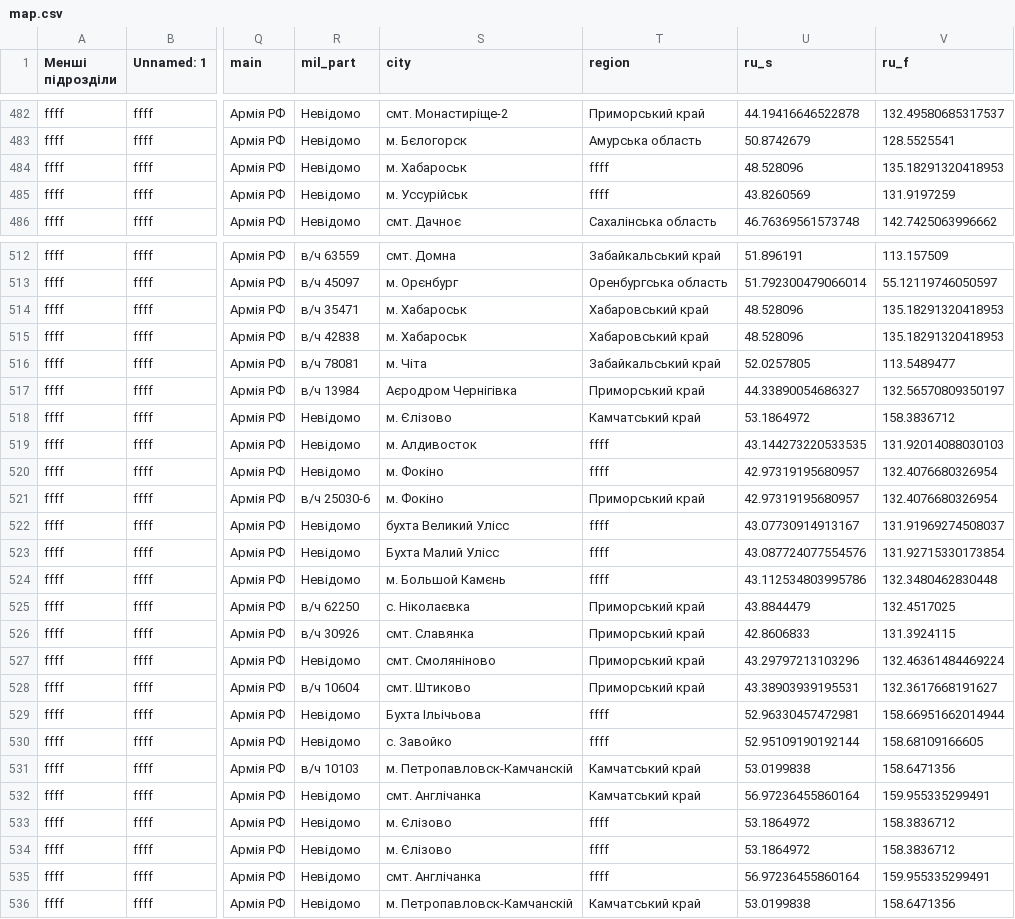
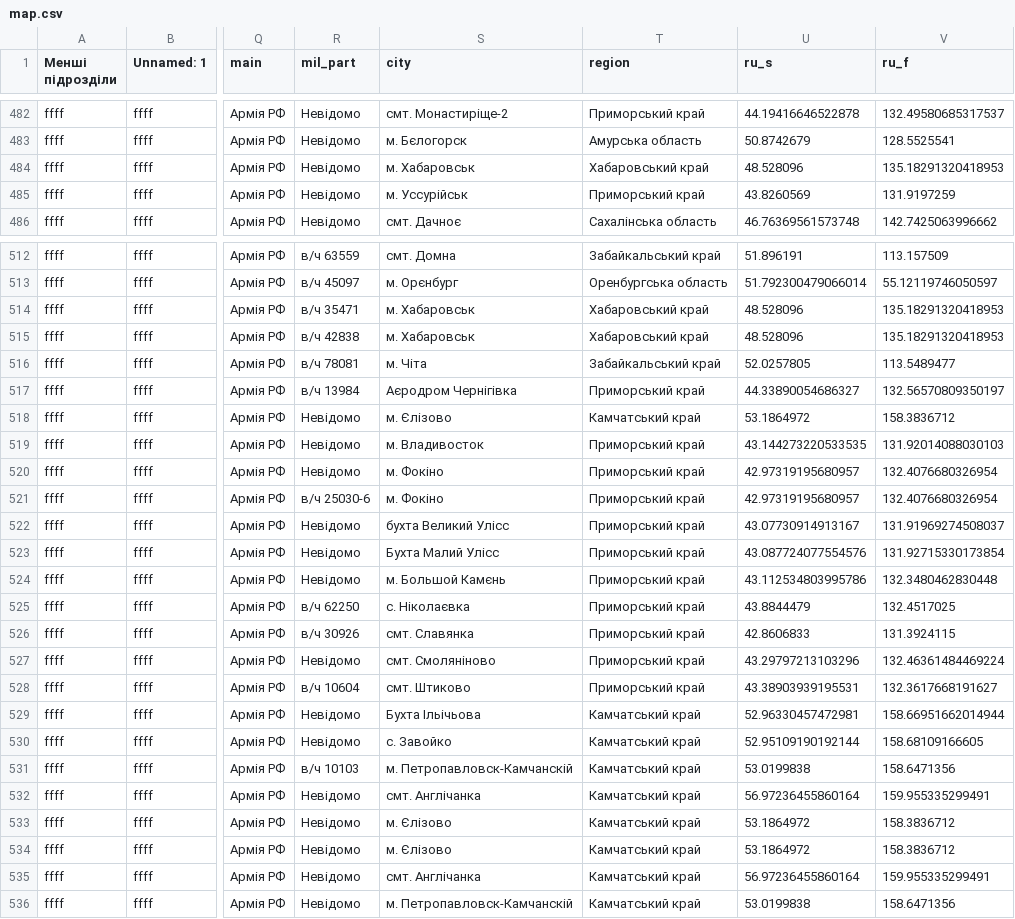
Before and after one commit to HubashovD/project_russian_war_structure, a CSV file: data/map.csv, drawn as a sheet; only a part is shown, gaps mark what is left out; the diff covers the shown part only; the diff names each change by its address in the sheet, - before the commit and + after, or states it on an @@ line.

Commit message:
Update map.csv

```diff
--- a/data/map.csv
+++ b/data/map.csv
-S484 (city): м. Хабароськ
+S484 (city): м. Хабаровськ
-T484 (region): ffff
+T484 (region): Хабаровський край
-T485 (region): ffff
+T485 (region): Приморський край
-S514:S515 (city): м. Хабароськ
+S514:S515 (city): м. Хабаровськ
-S519 (city): м. Алдивосток
+S519 (city): м. Владивосток
-T519:T520 (region): ffff
+T519:T520 (region): Приморський край
-T522:T524 (region): ffff
+T522:T524 (region): Приморський край
-T529:T530 (region): ffff
+T529:T530 (region): Камчатський край
-T533:T535 (region): ffff
+T533:T535 (region): Камчатський край
```
Also changed, not shown: 75 edited cells elsewhere in this file.
